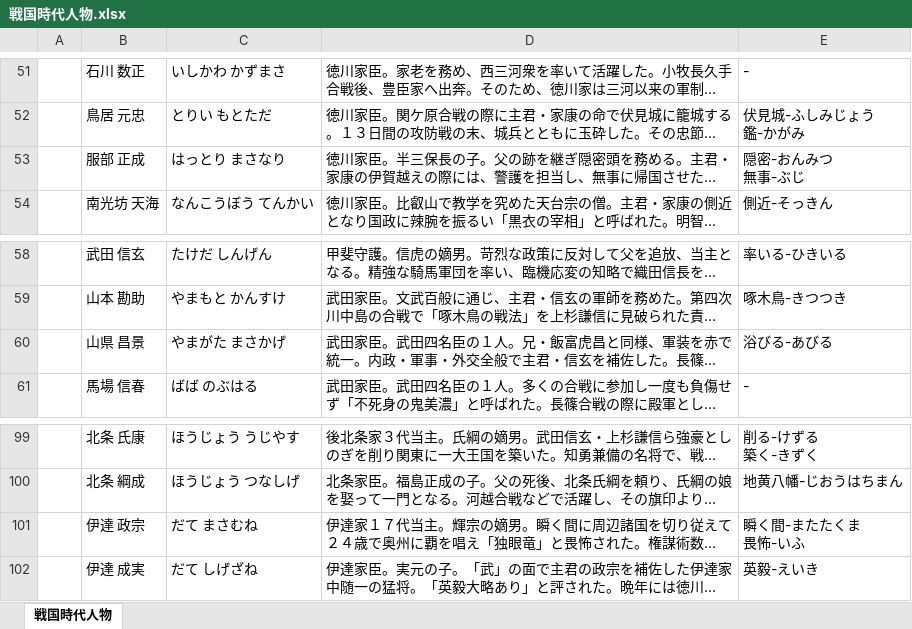
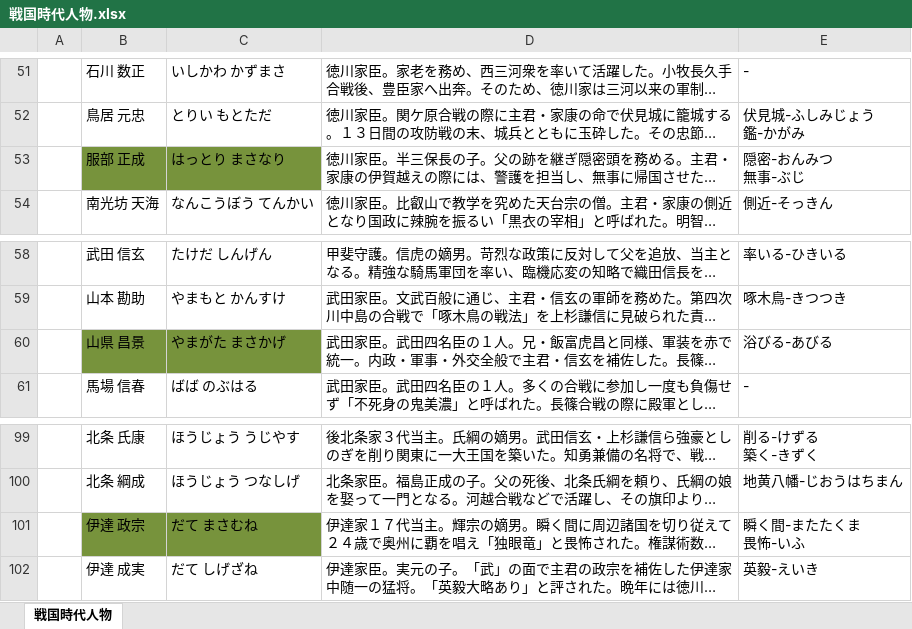
Before and after one commit to Yoleimei/JpMatome, an Excel workbook: 戦国時代人物.xlsx, sheet 戦国時代人物, drawn as a sheet; only a part is shown, gaps mark what is left out; long unchanged cells end in …; values as stored, in another font and other column widths than the file's, no borders; the diff names each change by its address in the sheet, - before the commit and + after, or states it on an @@ line.

```diff
--- a/戦国時代人物.xlsx (sheet 戦国時代人物)
+++ b/戦国時代人物.xlsx (sheet 戦国時代人物)
-B53:C53 fill: none
+B53:C53 fill: #77933C
-B60:C60 fill: none
+B60:C60 fill: #77933C
-B101:C101 fill: none
+B101:C101 fill: #77933C
```
Also changed, not shown: 1 other file.
